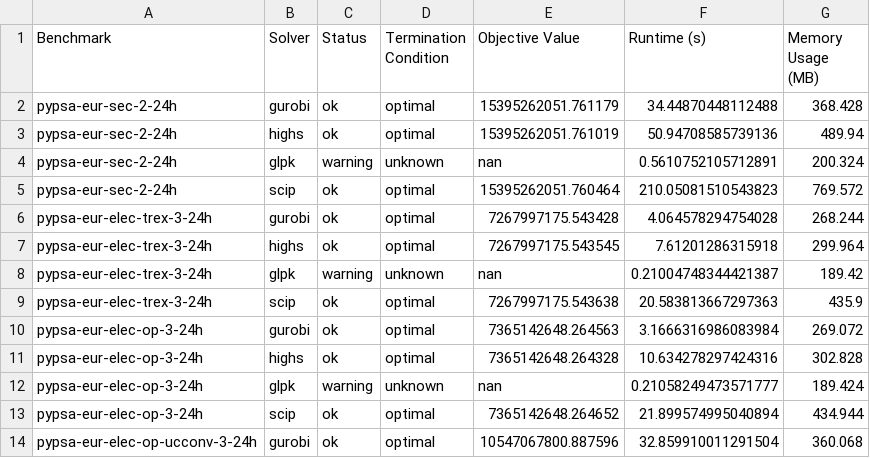
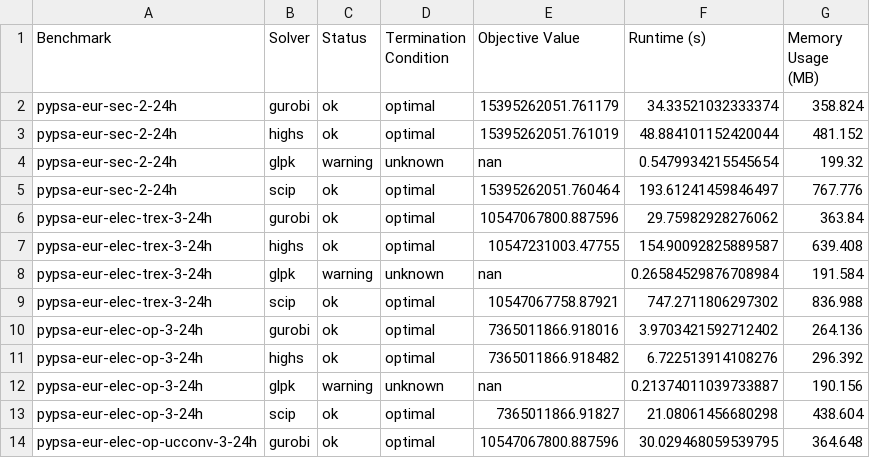
Before and after one commit to open-energy-transition/solver-benchmark, a CSV file: results/benchmark_results.csv, drawn as a sheet; only a part is shown; the diff covers the shown part only.

```diff
--- a/results/benchmark_results.csv
+++ b/results/benchmark_results.csv
@@ -1,14 +1,14 @@
 Benchmark,Solver,Status,Termination Condition,Objective Value,Runtime (s),Memory Usage (MB)
-pypsa-eur-sec-2-24h,gurobi,ok,optimal,15395262051.761179,34.44870448112488,368.428
-pypsa-eur-sec-2-24h,highs,ok,optimal,15395262051.761019,50.94708585739136,489.94
-pypsa-eur-sec-2-24h,glpk,warning,unknown,nan,0.5610752105712891,200.324
-pypsa-eur-sec-2-24h,scip,ok,optimal,15395262051.760464,210.05081510543823,769.572
-pypsa-eur-elec-trex-3-24h,gurobi,ok,optimal,7267997175.543428,4.064578294754028,268.244
-pypsa-eur-elec-trex-3-24h,highs,ok,optimal,7267997175.543545,7.61201286315918,299.964
-pypsa-eur-elec-trex-3-24h,glpk,warning,unknown,nan,0.21004748344421387,189.42
-pypsa-eur-elec-trex-3-24h,scip,ok,optimal,7267997175.543638,20.583813667297363,435.9
-pypsa-eur-elec-op-3-24h,gurobi,ok,optimal,7365142648.264563,3.1666316986083984,269.072
-pypsa-eur-elec-op-3-24h,highs,ok,optimal,7365142648.264328,10.634278297424316,302.828
-pypsa-eur-elec-op-3-24h,glpk,warning,unknown,nan,0.21058249473571777,189.424
-pypsa-eur-elec-op-3-24h,scip,ok,optimal,7365142648.264652,21.899574995040894,434.944
-pypsa-eur-elec-op-ucconv-3-24h,gurobi,ok,optimal,10547067800.887596,32.859910011291504,360.068
+pypsa-eur-sec-2-24h,gurobi,ok,optimal,15395262051.761179,34.33521032333374,358.824
+pypsa-eur-sec-2-24h,highs,ok,optimal,15395262051.761019,48.884101152420044,481.152
+pypsa-eur-sec-2-24h,glpk,warning,unknown,nan,0.5479934215545654,199.32
+pypsa-eur-sec-2-24h,scip,ok,optimal,15395262051.760464,193.61241459846497,767.776
+pypsa-eur-elec-trex-3-24h,gurobi,ok,optimal,10547067800.887596,29.75982928276062,363.84
+pypsa-eur-elec-trex-3-24h,highs,ok,optimal,10547231003.47755,154.90092825889587,639.408
+pypsa-eur-elec-trex-3-24h,glpk,warning,unknown,nan,0.26584529876708984,191.584
+pypsa-eur-elec-trex-3-24h,scip,ok,optimal,10547067758.87921,747.2711806297302,836.988
+pypsa-eur-elec-op-3-24h,gurobi,ok,optimal,7365011866.918016,3.9703421592712402,264.136
+pypsa-eur-elec-op-3-24h,highs,ok,optimal,7365011866.918482,6.722513914108276,296.392
+pypsa-eur-elec-op-3-24h,glpk,warning,unknown,nan,0.21374011039733887,190.156
+pypsa-eur-elec-op-3-24h,scip,ok,optimal,7365011866.91827,21.08061456680298,438.604
+pypsa-eur-elec-op-ucconv-3-24h,gurobi,ok,optimal,10547067800.887596,30.029468059539795,364.648
```
Also changed, not shown: 22 edited cells elsewhere in this file, results/benchmark_results_mean_stddev.csv, 4 other files.
